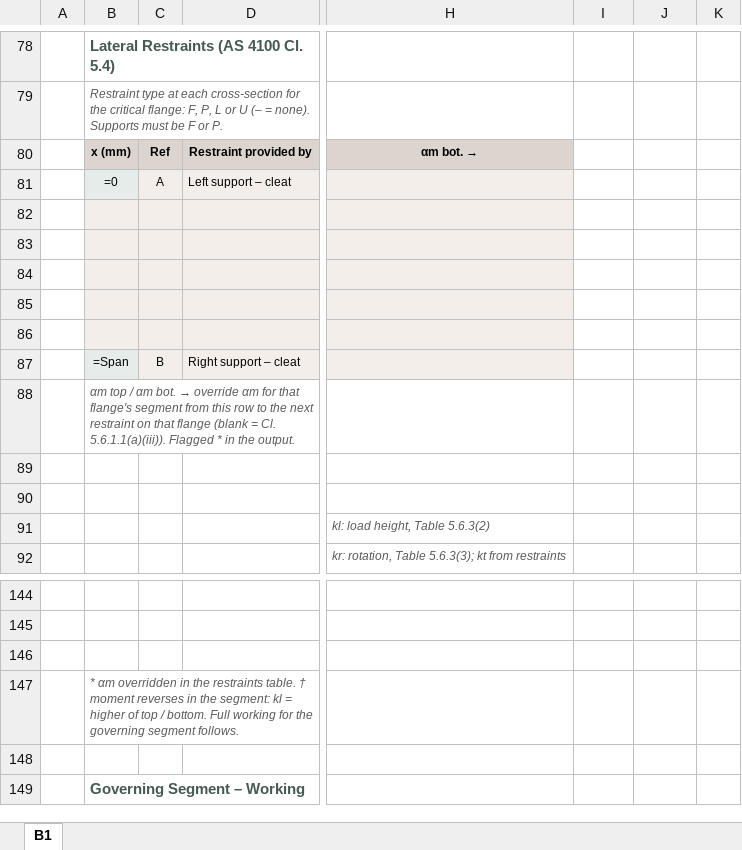
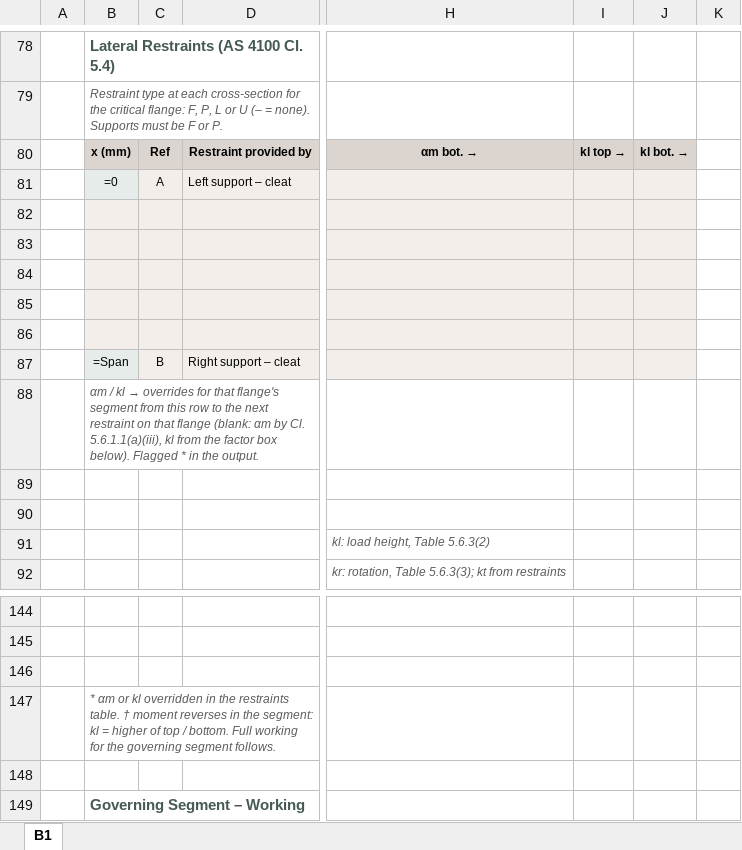
Before and after one commit to brent-oarengineers/OAR-Steel-Beam, an Excel workbook: template/Steel Beam Design - Base.xlsx, sheet B1, drawn as a sheet; only a part is shown, gaps mark what is left out; values as stored, in another font and other column widths than the file's, no borders; formulas without a stored value are shown as written; charts and pictures and conditional formats and table styles not drawn; the diff names each change by its address in the sheet, - before the commit and + after, or states it on an @@ line.

```diff
--- a/template/Steel Beam Design - Base.xlsx (sheet B1)
+++ b/template/Steel Beam Design - Base.xlsx (sheet B1)
-I80: (empty)
+I80: kl top →
-I80:J80 fill: none
+I80:J80 fill: #DCD5CF
-J80: (empty)
+J80: kl bot. →
-I81:J87 fill: none
+I81:J87 fill: #F3EEE9
@@ B88: αm top / αm bot. → override αm for that flange's segment from this row to the next restraint on that flange (blank = Cl. 5.6.1.1(a)(iii)). Flagged *… → αm / kl → overrides for that flange's segment from this row to the next restraint on that flange (blank: αm by Cl. 5.6.1.1(a)(iii), kl from the factor box below). Flagged *… @@
-B147: * αm overridden in…
+B147: * αm or kl overridden in…
```
Also changed, not shown: 11 other files.
